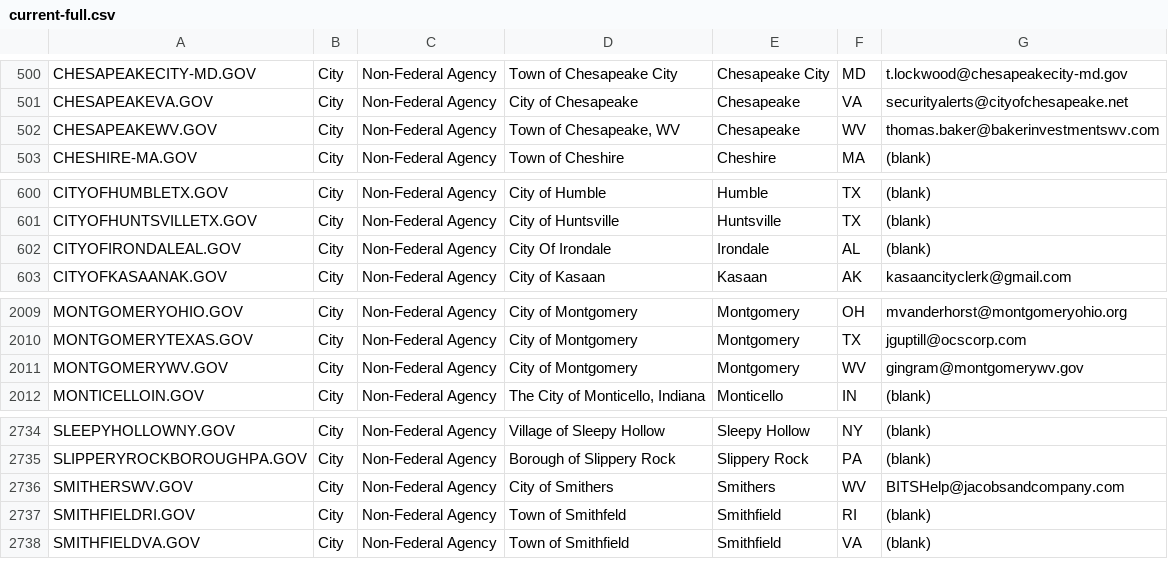
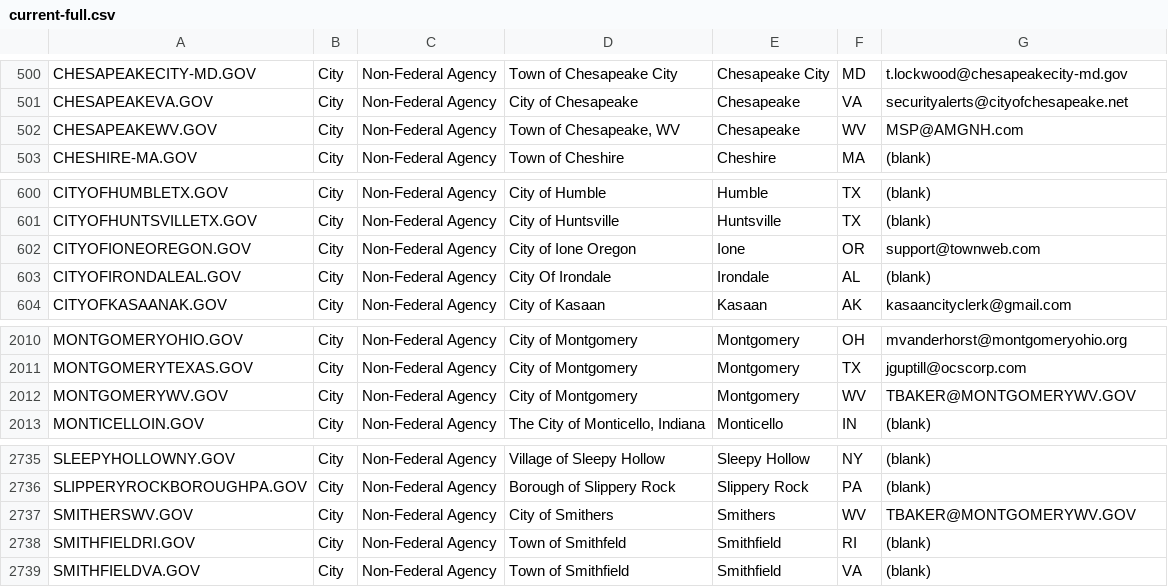
Before and after one commit to cisagov/dotgov-data, a CSV file: current-full.csv, drawn as a sheet; only a part is shown, gaps mark what is left out.

Commit message:
Flat: latest data (2022-01-23T06:26:01.634Z) {   "date": "2022-01-23T06:26:01.634Z",   "files": [     {       "name": "current-full.csv",       "deltaBytes": 64,       "source": "https://domains.dotgov.gov/dotgov-web/publicreports/current-full"     }   ] }

```diff
--- a/current-full.csv
+++ b/current-full.csv
@@ -501,3 +501,3 @@ CHESAPEAKECITY-MD.GOV,City,Non-Federal Agency,Town of Chesapeake City,Chesapeake
 CHESAPEAKEVA.GOV,City,Non-Federal Agency,City of Chesapeake,Chesapeake,VA,securityalerts@cityofchesapeake.net
-CHESAPEAKEWV.GOV,City,Non-Federal Agency,"Town of Chesapeake, WV",Chesapeake,WV,thomas.baker@bakerinvestmentswv.com
+CHESAPEAKEWV.GOV,City,Non-Federal Agency,"Town of Chesapeake, WV",Chesapeake,WV,MSP@AMGNH.com
 CHESHIRE-MA.GOV,City,Non-Federal Agency,Town of Cheshire,Cheshire,MA,(blank)
@@ -601,2 +601,3 @@ CITYOFHUMBLETX.GOV,City,Non-Federal Agency,City of Humble,Humble,TX,(blank)
 CITYOFHUNTSVILLETX.GOV,City,Non-Federal Agency,City of Huntsville,Huntsville,TX,(blank)
+CITYOFIONEOREGON.GOV,City,Non-Federal Agency,City of Ione Oregon,Ione,OR,support@townweb.com
 CITYOFIRONDALEAL.GOV,City,Non-Federal Agency,City Of Irondale,Irondale,AL,(blank)
@@ -2010,3 +2011,3 @@ MONTGOMERYOHIO.GOV,City,Non-Federal Agency,City of Montgomery,Montgomery,OH,mvan
 MONTGOMERYTEXAS.GOV,City,Non-Federal Agency,City of Montgomery,Montgomery,TX,jguptill@ocscorp.com
-MONTGOMERYWV.GOV,City,Non-Federal Agency,City of Montgomery,Montgomery,WV,gingram@montgomerywv.gov
+MONTGOMERYWV.GOV,City,Non-Federal Agency,City of Montgomery,Montgomery,WV,TBAKER@MONTGOMERYWV.GOV
 MONTICELLOIN.GOV,City,Non-Federal Agency,"The City of Monticello, Indiana",Monticello,IN,(blank)
@@ -2735,3 +2736,3 @@ SLEEPYHOLLOWNY.GOV,City,Non-Federal Agency,Village of Sleepy Hollow,Sleepy Hollo
 SLIPPERYROCKBOROUGHPA.GOV,City,Non-Federal Agency,Borough of Slippery Rock,Slippery Rock,PA,(blank)
-SMITHERSWV.GOV,City,Non-Federal Agency,City of Smithers,Smithers,WV,BITSHelp@jacobsandcompany.com
+SMITHERSWV.GOV,City,Non-Federal Agency,City of Smithers,Smithers,WV,TBAKER@MONTGOMERYWV.GOV
 SMITHFIELDRI.GOV,City,Non-Federal Agency,Town of Smithfeld,Smithfield,RI,(blank)
```
